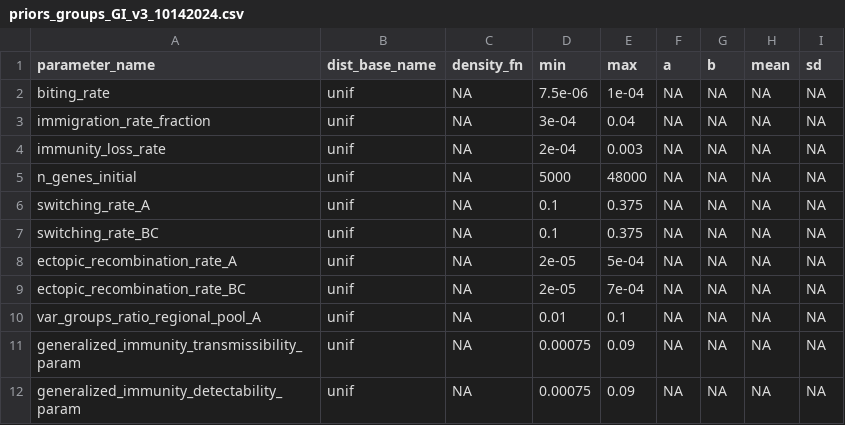
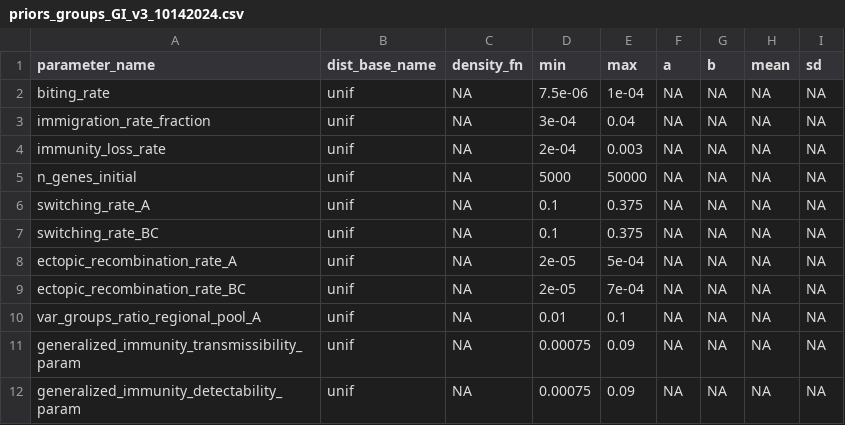
Before and after one commit to pascualgroup/varmodel3, a CSV file: emews/data/parameters/priors_groups_GI_v3_10142024.csv, drawn as a sheet.

Commit message:
Update priors_groups_GI_v3_10142024.csv

```diff
--- a/emews/data/parameters/priors_groups_GI_v3_10142024.csv
+++ b/emews/data/parameters/priors_groups_GI_v3_10142024.csv
@@ -4,3 +4,3 @@
 "immunity_loss_rate","unif",NA,2e-04,0.003,NA,NA,NA,NA
-"n_genes_initial","unif",NA,5000,48000,NA,NA,NA,NA
+"n_genes_initial","unif",NA,5000,50000,NA,NA,NA,NA
 "switching_rate_A","unif",NA,0.1,0.375,NA,NA,NA,NA
```
